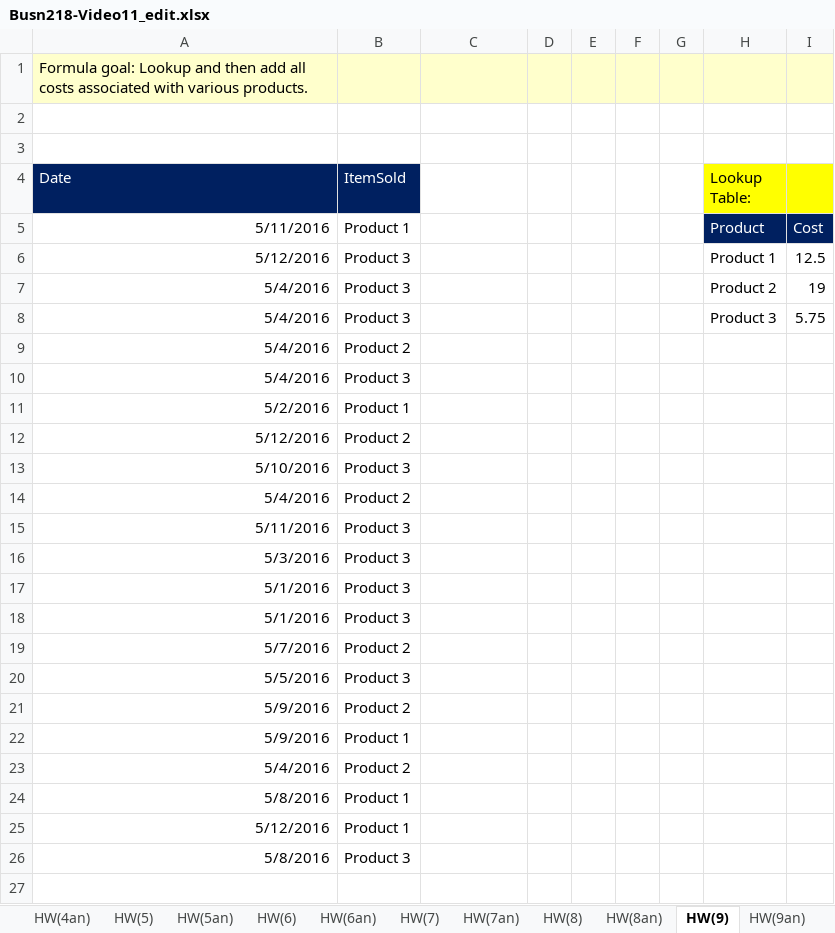
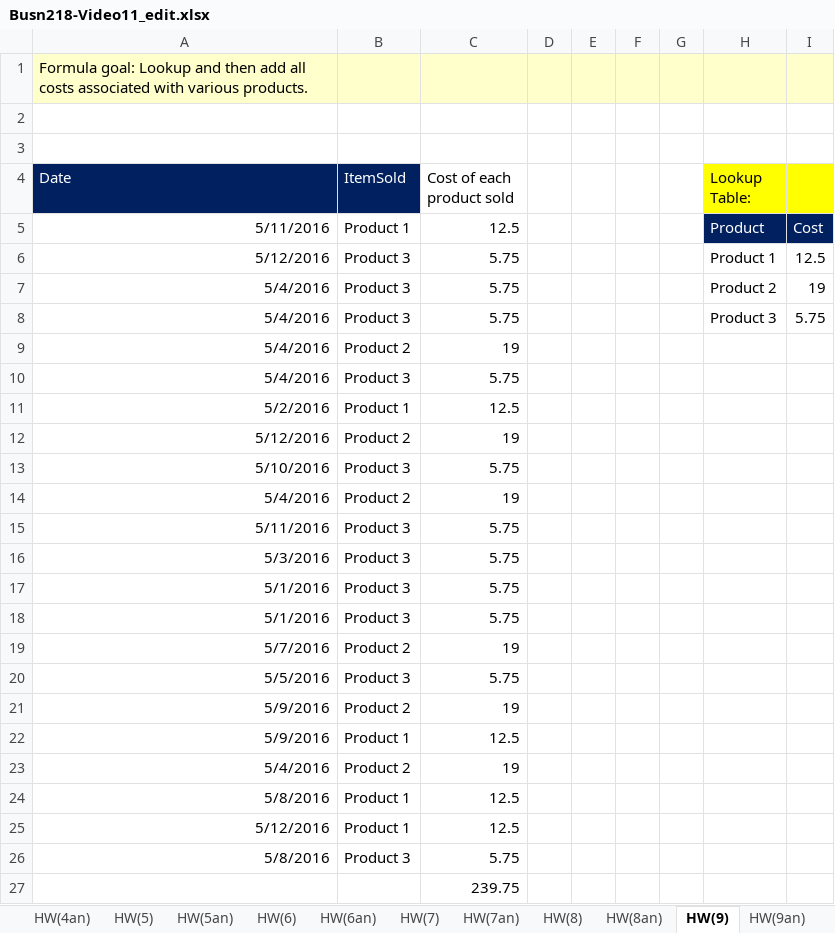
Before and after one commit to Carlene/excel-busn218, an Excel workbook: Busn218-Video11_edit.xlsx, sheet HW(9), drawn as a sheet; values as stored, in another font and other column widths than the file's, no borders; the diff names each change by its address in the sheet, - before the commit and + after, or states it on an @@ line.

Commit message:
Finished hw problem 9

```diff
--- a/Busn218-Video11_edit.xlsx (sheet HW(9))
+++ b/Busn218-Video11_edit.xlsx (sheet HW(9))
-C4: (empty)
+C4: Cost of each product sold
-C5 (Cost of each product sold): (empty)
+C5 (Cost of each product sold): 12.5
-C6:C8 (Cost of each product sold): (empty)
+C6:C8 (Cost of each product sold): 5.75
-C9 (Cost of each product sold): (empty)
+C9 (Cost of each product sold): 19
-C10 (Cost of each product sold): (empty)
+C10 (Cost of each product sold): 5.75
-C11 (Cost of each product sold): (empty)
+C11 (Cost of each product sold): 12.5
-C12 (Cost of each product sold): (empty)
+C12 (Cost of each product sold): 19
-C13 (Cost of each product sold): (empty)
+C13 (Cost of each product sold): 5.75
-C14 (Cost of each product sold): (empty)
+C14 (Cost of each product sold): 19
-C15:C18 (Cost of each product sold): (empty)
+C15:C18 (Cost of each product sold): 5.75
-C19 (Cost of each product sold): (empty)
+C19 (Cost of each product sold): 19
-C20 (Cost of each product sold): (empty)
+C20 (Cost of each product sold): 5.75
-C21 (Cost of each product sold): (empty)
+C21 (Cost of each product sold): 19
-C22 (Cost of each product sold): (empty)
+C22 (Cost of each product sold): 12.5
-C23 (Cost of each product sold): (empty)
+C23 (Cost of each product sold): 19
-C24:C25 (Cost of each product sold): (empty)
+C24:C25 (Cost of each product sold): 12.5
-C26 (Cost of each product sold): (empty)
+C26 (Cost of each product sold): 5.75
+row 27:  |  | 239.75
```
Also changed, not shown: sheet HW(2), sheet HW(2an).
